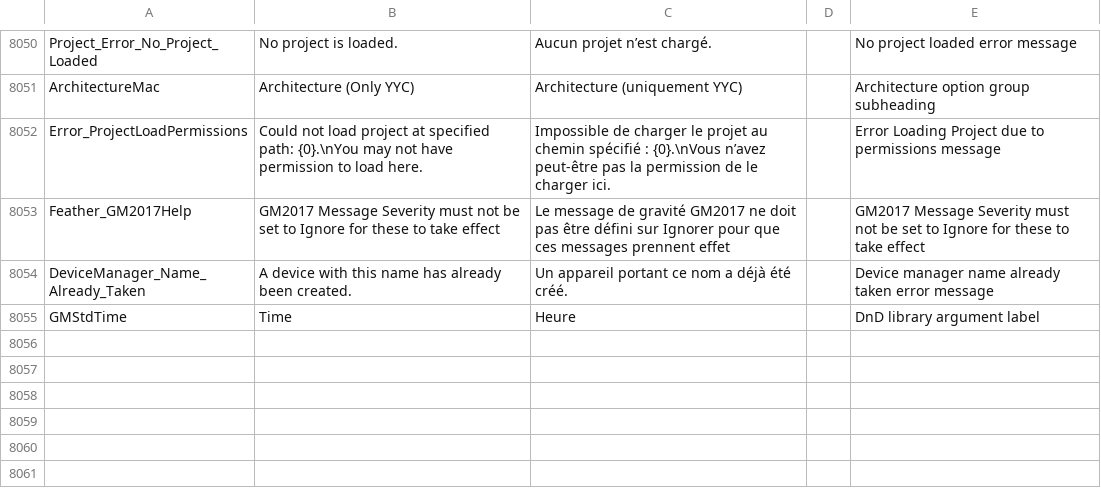
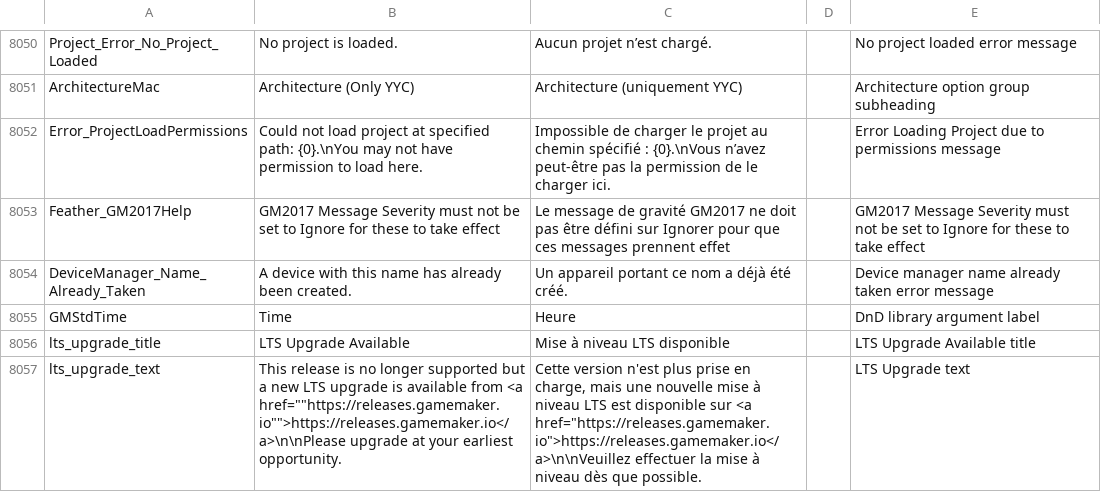
Before and after one commit to YoYoGames/IDE_Localisation_French, a CSV file: french.csv, drawn as a sheet; only a part is shown, gaps mark what is left out.

Commit message:
Add LTS Upgrade placeholder text

```diff
--- a/french.csv
+++ b/french.csv
@@ -8055 +8055,3 @@ DeviceManager_Name_Already_Taken,A device with this name has already been create
 GMStdTime,Time,Heure,,DnD library argument label
+lts_upgrade_title,LTS Upgrade Available,Mise à niveau LTS disponible,,LTS Upgrade Available title
+lts_upgrade_text,This release is no longer supported but a new LTS upgrade is available from <a href=""https://releases.gamemaker.io"">https://releases.gamemaker.io</a>\n\nPlease upgrade at your earliest opportunity.,"Cette version n'est plus prise en charge, mais une nouvelle mise à niveau LTS est disponible sur <a href=""https://releases.gamemaker.io"">https://releases.gamemaker.io</a>\n\nVeuillez effectuer la mise à niveau dès que possible.",,LTS Upgrade text
```
